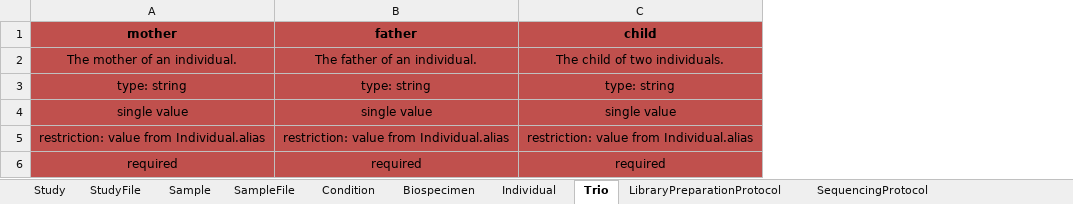
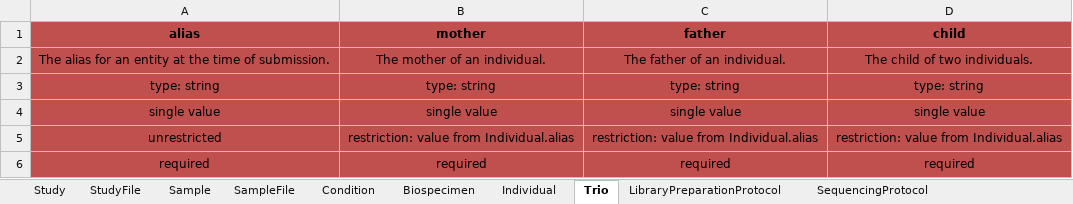
Before and after one commit to ghga-de/ghga-metadata-schema, an Excel workbook: spreadsheets/ghga_submission_full.xlsx, sheet Trio, drawn as a sheet; values as stored, in another font and other column widths than the file's, no borders; the diff names each change by its address in the sheet, - before the commit and + after, or states it on an @@ line.

Commit message:
Fix incompatibilities with toolchain (#123)
* Require all Submission slots

* Add missing identifiers, fix ontology reference

* Remove empty enums

* Update docs

* Re-generate XLSX files

* Recognize pattern specifications at XLSX generation

```diff
--- a/spreadsheets/ghga_submission_full.xlsx (sheet Trio)
+++ b/spreadsheets/ghga_submission_full.xlsx (sheet Trio)
+column A (alias), rows 2-6: The alias for an entity at the time of submission. | type: string | single value | unrestricted | required
```
Also changed, not shown: sheet AnalysisProcess, sheet Publication, sheet AnalysisProcessOutputFile, spreadsheets/ghga_submission_individual.xlsx, spreadsheets/ghga_submission_minimal.xlsx, 43 other files.
